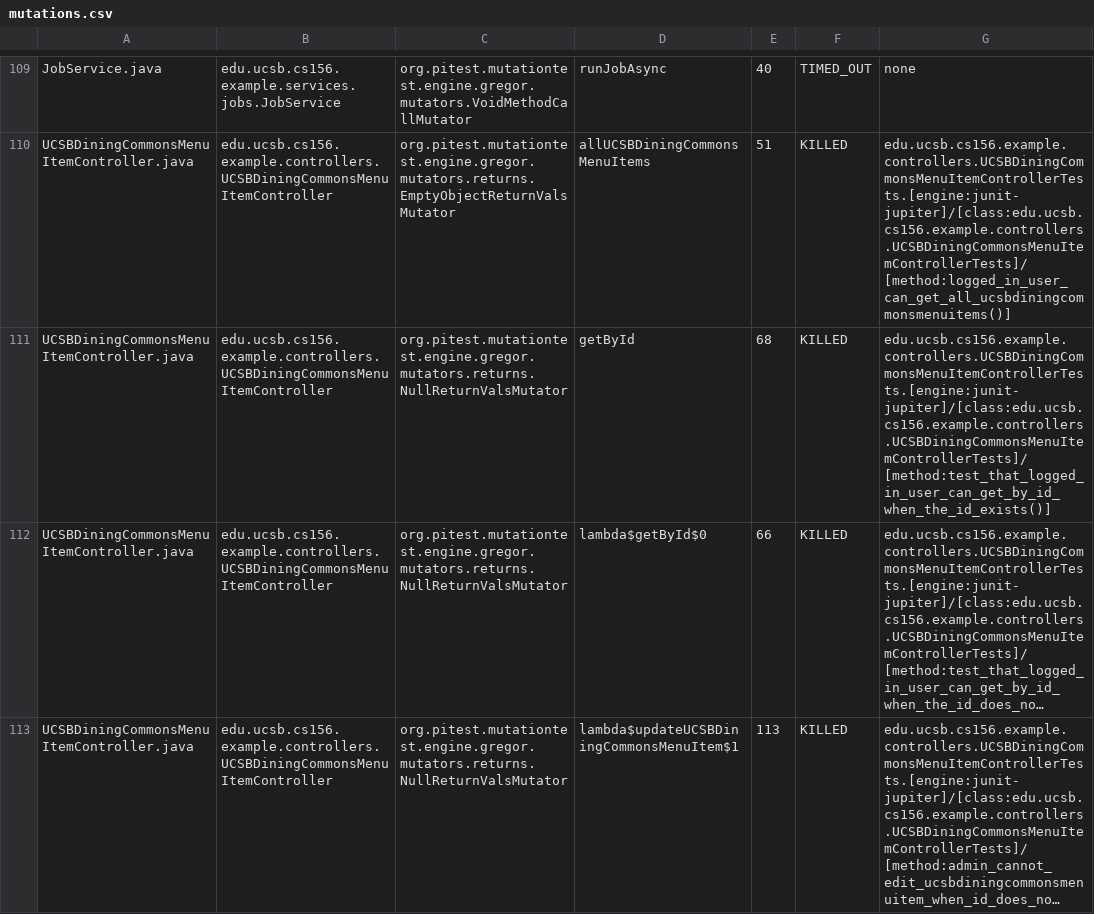
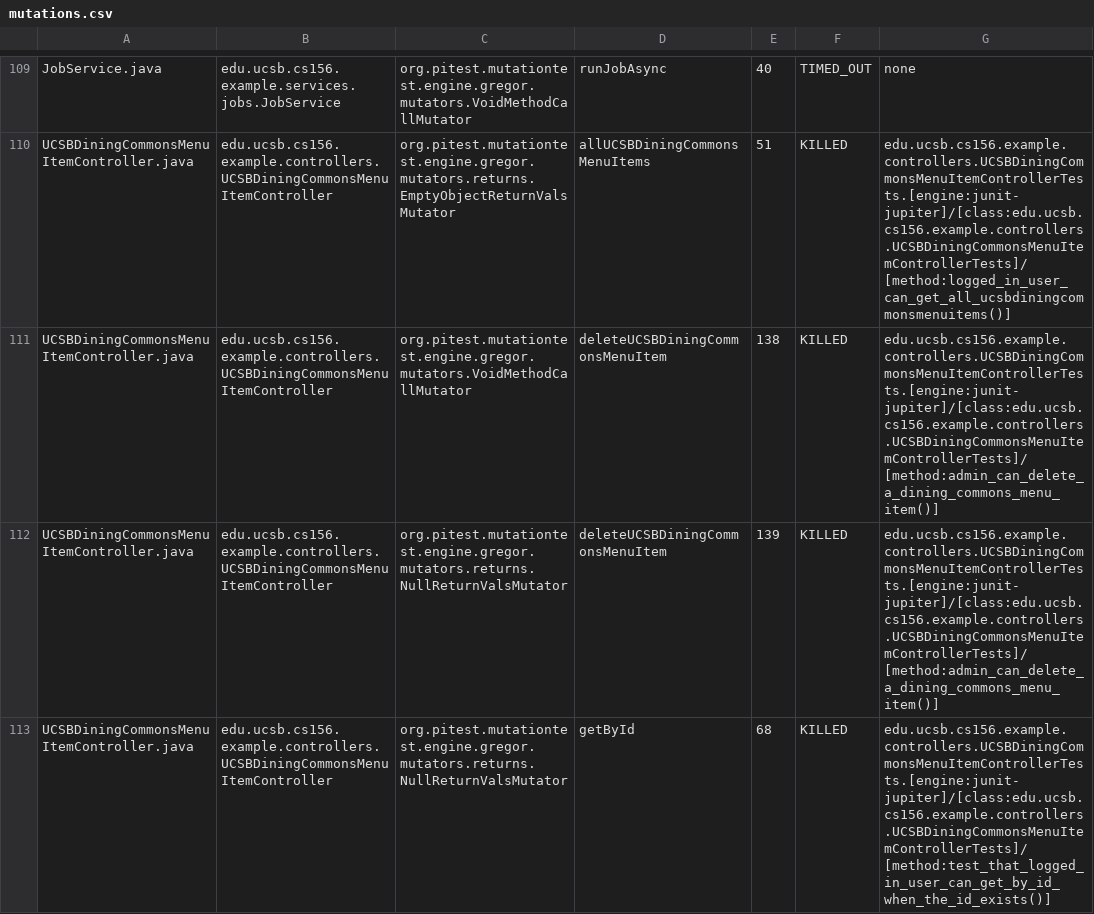
Before and after one commit to ucsb-cs156-s25/team01-s25-04, a CSV file: pitest/mutations.csv, drawn as a sheet; only a part is shown, gaps mark what is left out; the shorter side is filled out with more unchanged rows; long unchanged cells end in …; the diff covers the shown part only.

Commit message:
Deploying to gh-pages from @ ucsb-cs156-s25/team01-s25-04@9359346fe6ccdd5f62efc62364ef15e5e0f104ae 🚀

```diff
--- a/pitest/mutations.csv
+++ b/pitest/mutations.csv
@@ -110,2 +110,4 @@ JobService.java,edu.ucsb.cs156.example.services.jobs.JobService,org.pitest.mutat
 UCSBDiningCommonsMenuItemController.java,edu.ucsb.cs156.example.controllers.UCSBDiningCommonsMenuItemController,org.pitest.mutationtest.engine.gregor.mutators.returns.EmptyObjectReturnValsMutator,allUCSBDiningCommonsMenuItems,51,KILLED,edu.ucsb.cs156.example.controllers.UCSBDiningCommonsMenuItemControllerTests.[engine:junit-jupiter]/[class:edu.ucsb.cs156.example.controllers.UCSBDiningCommonsMenuItemControllerTests]/[method:logged_in_user_can_get_all_ucsbdiningcommonsmenuitems()]
+UCSBDiningCommonsMenuItemController.java,edu.ucsb.cs156.example.controllers.UCSBDiningCommonsMenuItemController,org.pitest.mutationtest.engine.gregor.mutators.VoidMethodCallMutator,deleteUCSBDiningCommonsMenuItem,138,KILLED,edu.ucsb.cs156.example.controllers.UCSBDiningCommonsMenuItemControllerTests.[engine:junit-jupiter]/[class:edu.ucsb.cs156.example.controllers.UCSBDiningCommonsMenuItemControllerTests]/[method:admin_can_delete_a_dining_commons_menu_item()]
+UCSBDiningCommonsMenuItemController.java,edu.ucsb.cs156.example.controllers.UCSBDiningCommonsMenuItemController,org.pitest.mutationtest.engine.gregor.mutators.returns.NullReturnValsMutator,deleteUCSBDiningCommonsMenuItem,139,KILLED,edu.ucsb.cs156.example.controllers.UCSBDiningCommonsMenuItemControllerTests.[engine:junit-jupiter]/[class:edu.ucsb.cs156.example.controllers.UCSBDiningCommonsMenuItemControllerTests]/[method:admin_can_delete_a_dining_commons_menu_item()]
 UCSBDiningCommonsMenuItemController.java,edu.ucsb.cs156.example.controllers.UCSBDiningCommonsMenuItemController,org.pitest.mutationtest.engine.gregor.mutators.returns.NullReturnValsMutator,getById,68,KILLED,edu.ucsb.cs156.example.controllers.UCSBDiningCommonsMenuItemControllerTests.[engine:junit-jupiter]/[class:edu.ucsb.cs156.example.controllers.UCSBDiningCommonsMenuItemControllerTests]/[method:test_that_logged_in_user_can_get_by_id_when_the_id_exists()]
```
Also changed, not shown: 1 added row elsewhere in this file, 20 other files.
